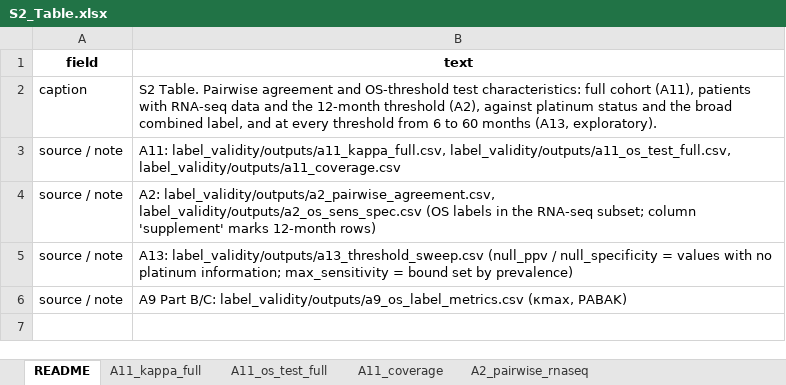
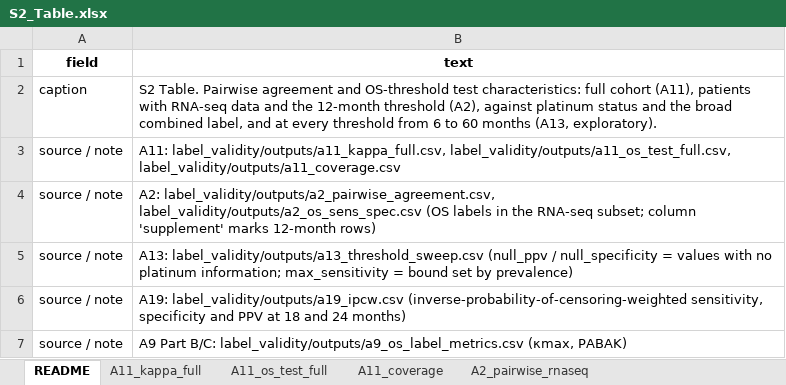
Before and after one commit to AaronC-bioinfo/ovarian-cancer-platinum-response, an Excel workbook: manuscript_v5/SI/S2_Table.xlsx, sheet README, drawn as a sheet; values as stored, in another font and other column widths than the file's, no borders; the diff names each change by its address in the sheet, - before the commit and + after, or states it on an @@ line.

```diff
--- a/manuscript_v5/SI/S2_Table.xlsx (sheet README)
+++ b/manuscript_v5/SI/S2_Table.xlsx (sheet README)
+row 6: source / note | A19: label_validity/outputs/a19_ipcw.csv (inverse-probability-of-censoring-weighted sensitivity, specificity and PPV at 18 and 24 months)
```
Also changed, not shown: other sheet tabs, manuscript_v5/SI/S10_Table.xlsx, manuscript_v5/SI/S11_Table.xlsx, 29 other files.
